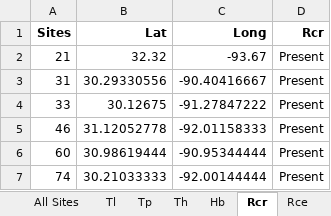
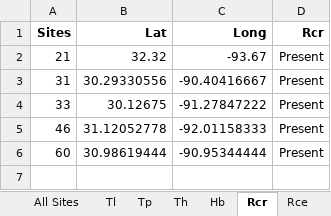
Before and after one commit to marymiller2/spongehunters, an Excel workbook: map_data_files/Miller_sponge gps coordinates_summer 2021.xlsx, sheet Rcr, drawn as a sheet; values as stored, in another font and other column widths than the file's, no borders; the diff names each change by its address in the sheet, - before the commit and + after, or states it on an @@ line.

Commit message:
Corrected data that is reflected on maps.

```diff
--- a/map_data_files/Miller_sponge gps coordinates_summer 2021.xlsx (sheet Rcr)
+++ b/map_data_files/Miller_sponge gps coordinates_summer 2021.xlsx (sheet Rcr)
-row 7: 74 | 30.21033333 | -92.00144444 | Present
```
Also changed, not shown: sheet All Sites, 1 other file.
